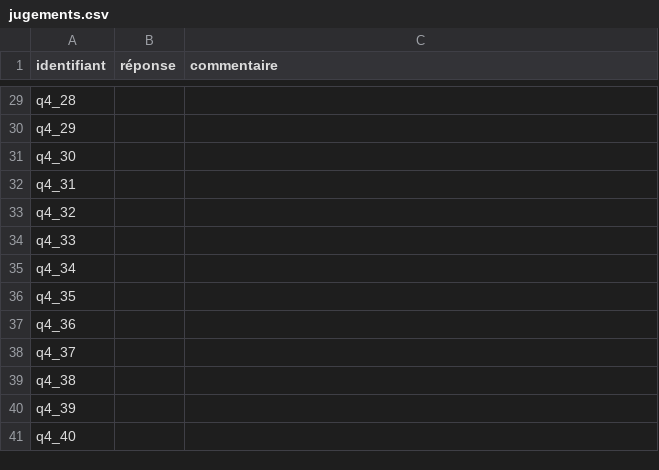
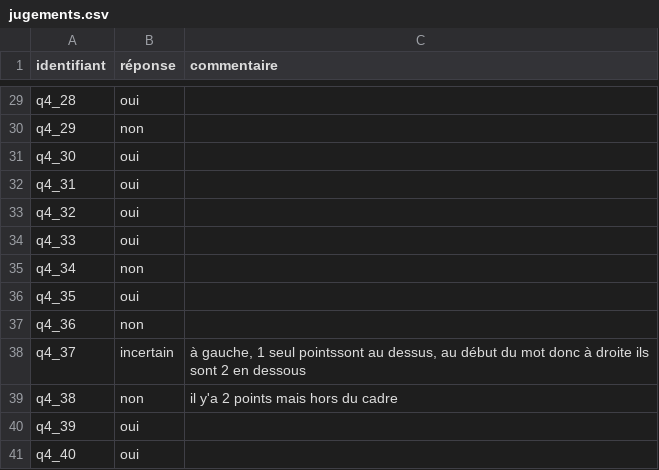
Before and after one commit to YusufByn/htr-ottoman, a CSV file: reports/f13/q4_ya_final/jugements.csv, drawn as a sheet; only a part is shown, gaps mark what is left out; the diff covers the shown part only; the diff names each change by its address in the sheet, - before the commit and + after, or states it on an @@ line.

```diff
--- a/reports/f13/q4_ya_final/jugements.csv
+++ b/reports/f13/q4_ya_final/jugements.csv
-B29 (réponse): (empty)
+B29 (réponse): oui
-B30 (réponse): (empty)
+B30 (réponse): non
-B31:B34 (réponse): (empty)
+B31:B34 (réponse): oui
-B35 (réponse): (empty)
+B35 (réponse): non
-B36 (réponse): (empty)
+B36 (réponse): oui
-B37 (réponse): (empty)
+B37 (réponse): non
-B38 (réponse): (empty)
+B38 (réponse): incertain
-C38 (commentaire): (empty)
+C38 (commentaire): à gauche, 1 seul pointssont au dessus, au début du mot donc à droite ils sont 2 en dessous
-B39 (réponse): (empty)
+B39 (réponse): non
-C39 (commentaire): (empty)
+C39 (commentaire): il y'a 2 points mais hors du cadre
-B40:B41 (réponse): (empty)
+B40:B41 (réponse): oui
```
Also changed, not shown: 36 edited cells elsewhere in this file.
